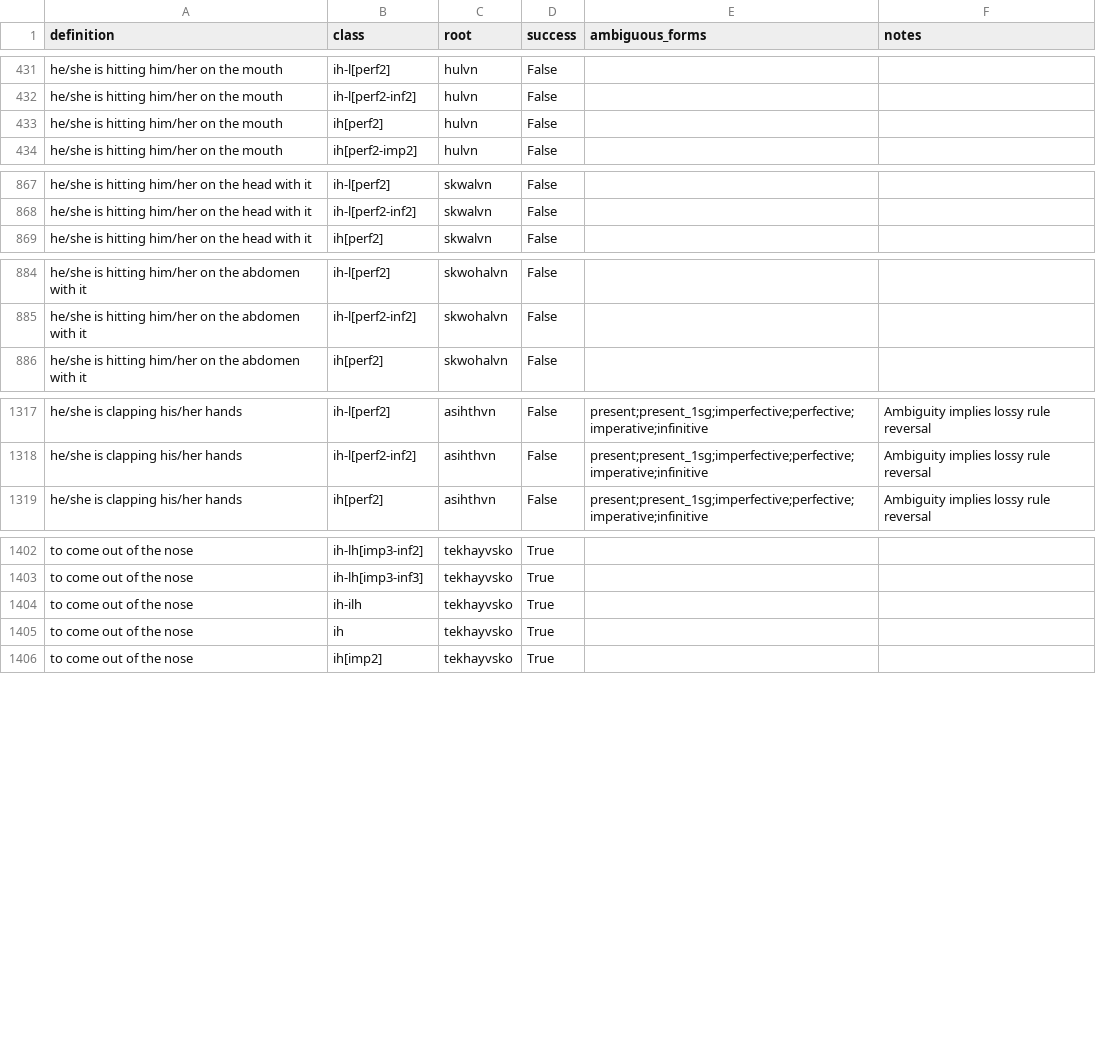
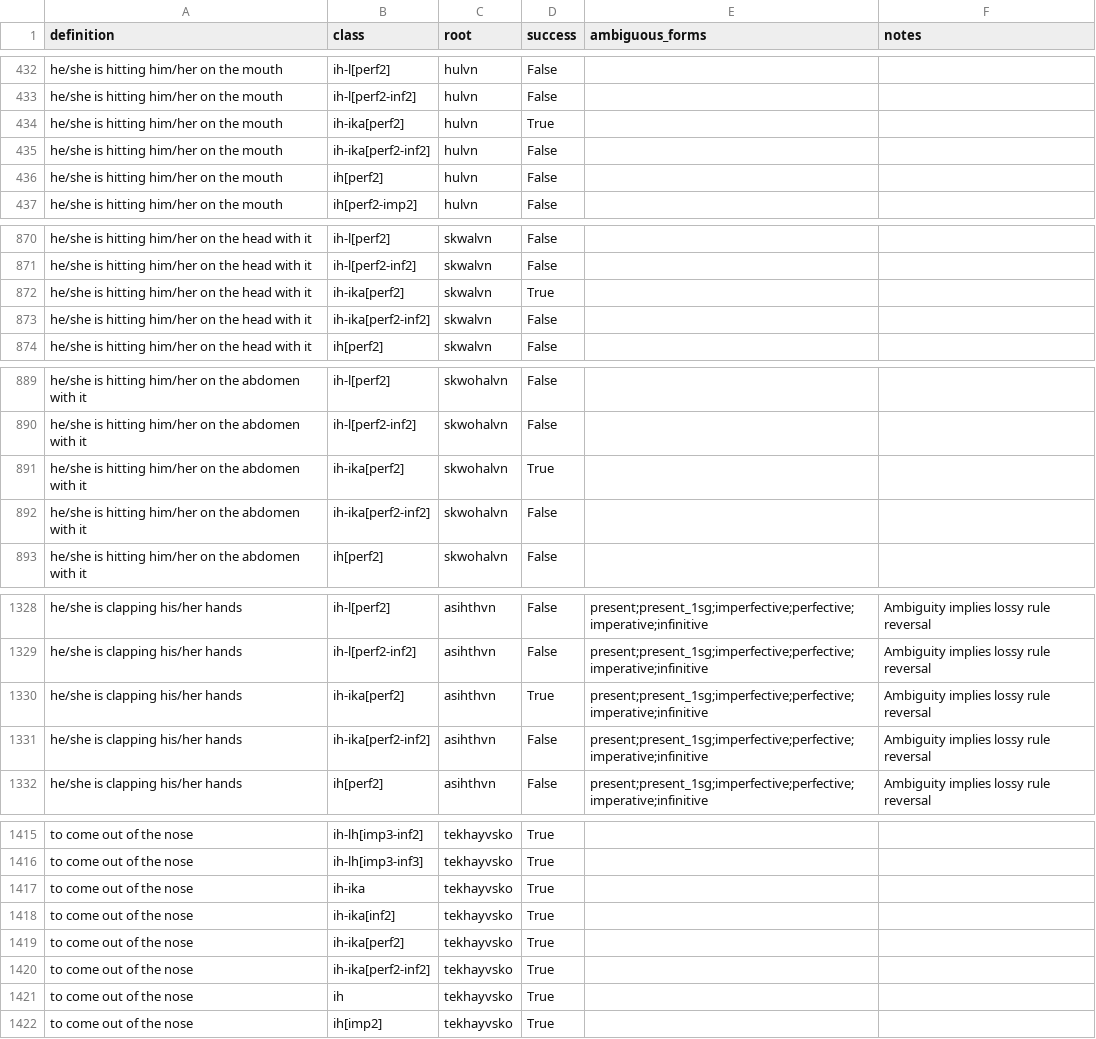
Before and after one commit to CharlieMcVicker/king-recreation, a CSV file: artifacts/reports/reconstruction_report.csv, drawn as a sheet; only a part is shown, gaps mark what is left out; the diff covers the shown part only.

```diff
--- a/artifacts/reports/reconstruction_report.csv
+++ b/artifacts/reports/reconstruction_report.csv
@@ -432,2 +433,4 @@ he/she is hitting him/her on the mouth,ih-l[perf2],hulvn,False,,
 he/she is hitting him/her on the mouth,ih-l[perf2-inf2],hulvn,False,,
+he/she is hitting him/her on the mouth,ih-ika[perf2],hulvn,True,,
+he/she is hitting him/her on the mouth,ih-ika[perf2-inf2],hulvn,False,,
 he/she is hitting him/her on the mouth,ih[perf2],hulvn,False,,
@@ -868,2 +871,4 @@ he/she is hitting him/her on the head with it,ih-l[perf2],skwalvn,False,,
 he/she is hitting him/her on the head with it,ih-l[perf2-inf2],skwalvn,False,,
+he/she is hitting him/her on the head with it,ih-ika[perf2],skwalvn,True,,
+he/she is hitting him/her on the head with it,ih-ika[perf2-inf2],skwalvn,False,,
 he/she is hitting him/her on the head with it,ih[perf2],skwalvn,False,,
@@ -885,2 +890,4 @@ he/she is hitting him/her on the abdomen with it,ih-l[perf2],skwohalvn,False,,
 he/she is hitting him/her on the abdomen with it,ih-l[perf2-inf2],skwohalvn,False,,
+he/she is hitting him/her on the abdomen with it,ih-ika[perf2],skwohalvn,True,,
+he/she is hitting him/her on the abdomen with it,ih-ika[perf2-inf2],skwohalvn,False,,
 he/she is hitting him/her on the abdomen with it,ih[perf2],skwohalvn,False,,
@@ -1318,2 +1329,4 @@ he/she is clapping his/her hands,ih-l[perf2],asihthvn,False,present;present_1sg;
 he/she is clapping his/her hands,ih-l[perf2-inf2],asihthvn,False,present;present_1sg;imperfective;perfective;imperative;infinitive,Ambiguity implies lossy rule reversal
+he/she is clapping his/her hands,ih-ika[perf2],asihthvn,True,present;present_1sg;imperfective;perfective;imperative;infinitive,Ambiguity implies lossy rule reversal
+he/she is clapping his/her hands,ih-ika[perf2-inf2],asihthvn,False,present;present_1sg;imperfective;perfective;imperative;infinitive,Ambiguity implies lossy rule reversal
 he/she is clapping his/her hands,ih[perf2],asihthvn,False,present;present_1sg;imperfective;perfective;imperative;infinitive,Ambiguity implies lossy rule reversal
@@ -1403,3 +1416,6 @@ to come out of the nose,ih-lh[imp3-inf2],tekhayvsko,True,,
 to come out of the nose,ih-lh[imp3-inf3],tekhayvsko,True,,
-to come out of the nose,ih-ilh,tekhayvsko,True,,
+to come out of the nose,ih-ika,tekhayvsko,True,,
+to come out of the nose,ih-ika[inf2],tekhayvsko,True,,
+to come out of the nose,ih-ika[perf2],tekhayvsko,True,,
+to come out of the nose,ih-ika[perf2-inf2],tekhayvsko,True,,
 to come out of the nose,ih,tekhayvsko,True,,
```
Also changed, not shown: 10 added rows and 2 edited cells elsewhere in this file, artifacts/data/derived_roots.csv, artifacts/data/endings_stripped_corpus.csv, 14 other files.
